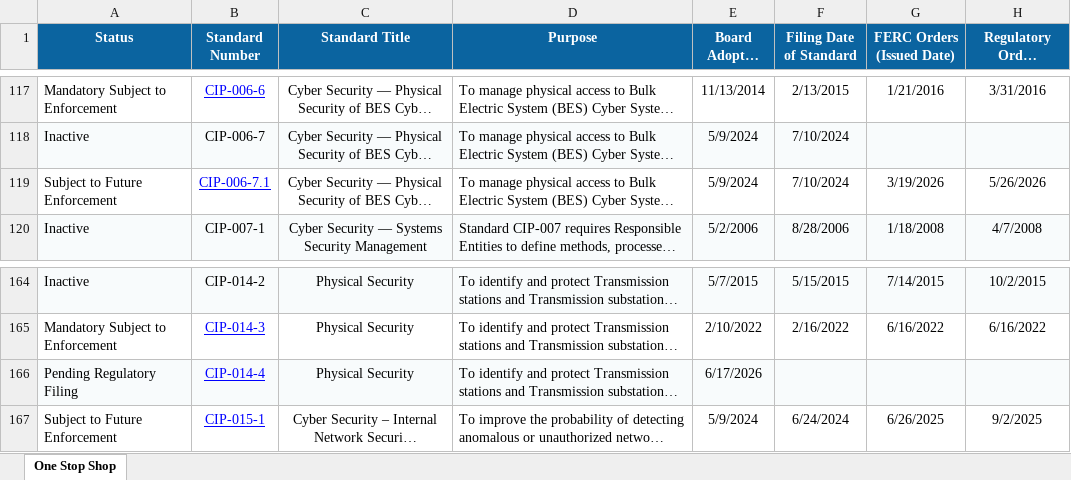
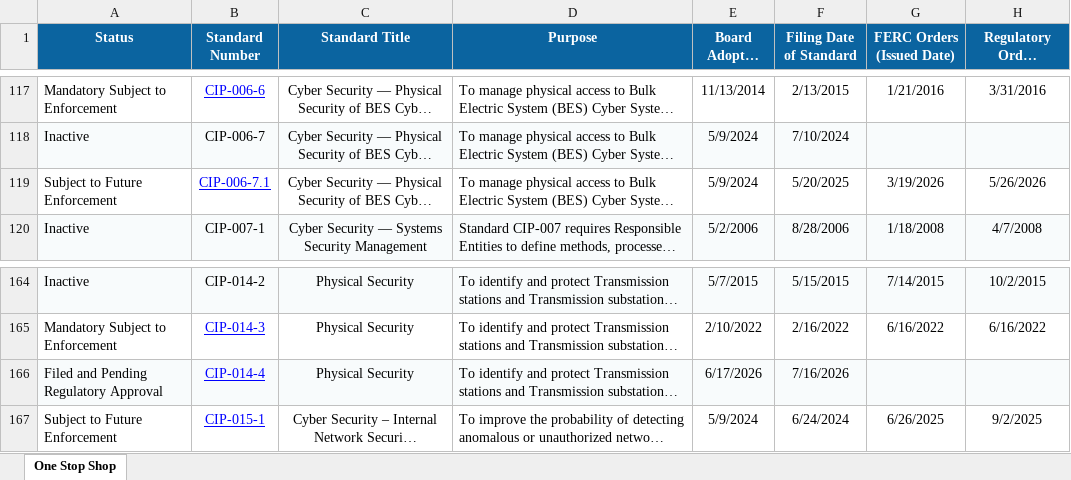
Before and after one commit to MCPBPUNERC/nerc-one-stop-shop-tracker, an Excel workbook: last_snapshot.xlsx, sheet One Stop Shop, drawn as a sheet; only a part is shown, gaps mark what is left out; long unchanged cells end in …; values as stored, in another font and other column widths than the file's, no borders; the diff names each change by its address in the sheet, - before the commit and + after, or states it on an @@ line.

```diff
--- a/last_snapshot.xlsx (sheet One Stop Shop)
+++ b/last_snapshot.xlsx (sheet One Stop Shop)
-F119 (Filing Date of Standard): 7/10/2024
+F119 (Filing Date of Standard): 5/20/2025
-A166 (Status): Pending Regulatory Filing
+A166 (Status): Filed and Pending Regulatory Approval
-F166 (Filing Date of Standard): (empty)
+F166 (Filing Date of Standard): 7/16/2026
```
